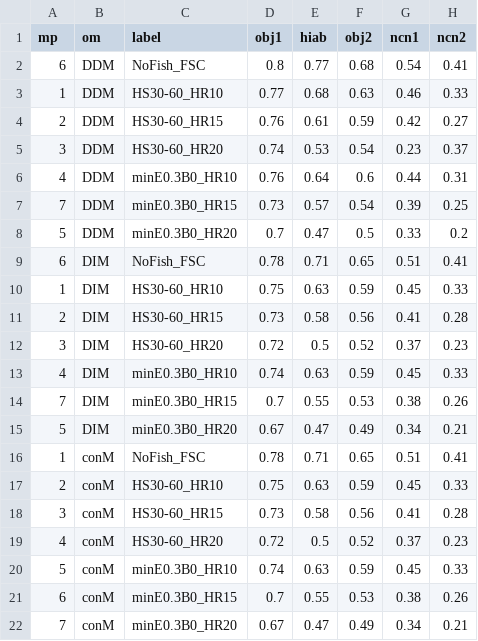
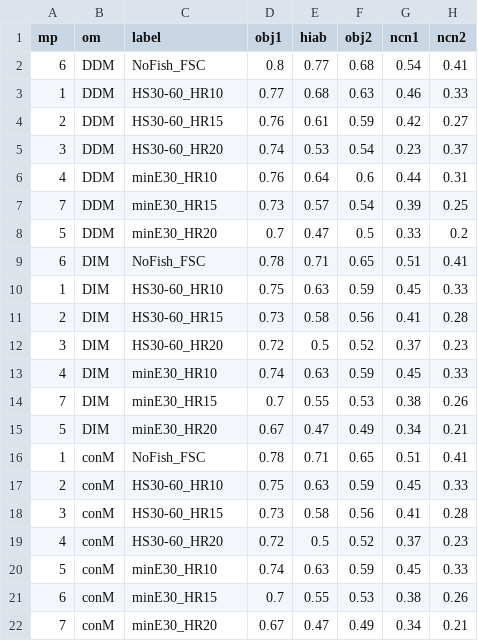
Before and after one commit to pbs-assess/herringsr, a CSV file: data/mp-sog.csv, drawn as a sheet; only a part is shown; the diff names each change by its address in the sheet, - before the commit and + after, or states it on an @@ line.

```diff
--- a/data/mp-sog.csv
+++ b/data/mp-sog.csv
-C6 (label): minE0.3B0_HR10
+C6 (label): minE30_HR10
-C7 (label): minE0.3B0_HR15
+C7 (label): minE30_HR15
-C8 (label): minE0.3B0_HR20
+C8 (label): minE30_HR20
-C13 (label): minE0.3B0_HR10
+C13 (label): minE30_HR10
-C14 (label): minE0.3B0_HR15
+C14 (label): minE30_HR15
-C15 (label): minE0.3B0_HR20
+C15 (label): minE30_HR20
-C20 (label): minE0.3B0_HR10
+C20 (label): minE30_HR10
-C21 (label): minE0.3B0_HR15
+C21 (label): minE30_HR15
-C22 (label): minE0.3B0_HR20
+C22 (label): minE30_HR20
```
Also changed, not shown: data/mp-cc.csv, data/mp-prd.csv, 1 other file.
